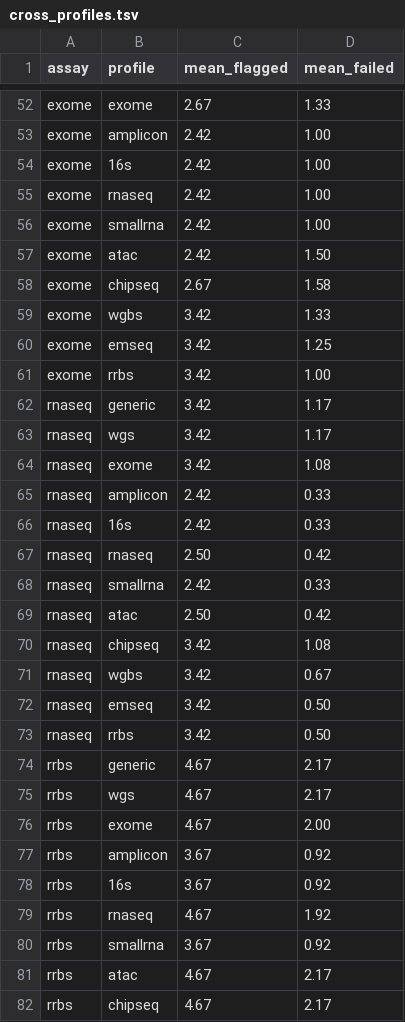
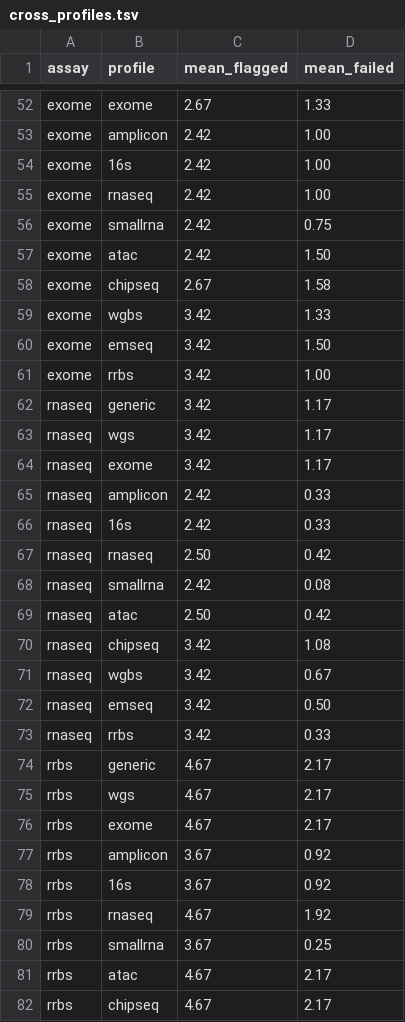
Before and after one commit to joachimwolff/falcoAmadeus, a TSV file: paper/data/assay_validation/cross_profiles.tsv, drawn as a sheet; only a part is shown, gaps mark what is left out; the diff covers the shown part only.

```diff
--- a/paper/data/assay_validation/cross_profiles.tsv
+++ b/paper/data/assay_validation/cross_profiles.tsv
@@ -55,3 +55,3 @@ exome	16s	2.42	1.00
 exome	rnaseq	2.42	1.00
-exome	smallrna	2.42	1.00
+exome	smallrna	2.42	0.75
 exome	atac	2.42	1.50
@@ -59,3 +59,3 @@ exome	chipseq	2.67	1.58
 exome	wgbs	3.42	1.33
-exome	emseq	3.42	1.25
+exome	emseq	3.42	1.50
 exome	rrbs	3.42	1.00
@@ -63,3 +63,3 @@ rnaseq	generic	3.42	1.17
 rnaseq	wgs	3.42	1.17
-rnaseq	exome	3.42	1.08
+rnaseq	exome	3.42	1.17
 rnaseq	amplicon	2.42	0.33
@@ -67,3 +67,3 @@ rnaseq	16s	2.42	0.33
 rnaseq	rnaseq	2.50	0.42
-rnaseq	smallrna	2.42	0.33
+rnaseq	smallrna	2.42	0.08
 rnaseq	atac	2.50	0.42
@@ -72,6 +72,6 @@ rnaseq	wgbs	3.42	0.67
 rnaseq	emseq	3.42	0.50
-rnaseq	rrbs	3.42	0.50
+rnaseq	rrbs	3.42	0.33
 rrbs	generic	4.67	2.17
 rrbs	wgs	4.67	2.17
-rrbs	exome	4.67	2.00
+rrbs	exome	4.67	2.17
 rrbs	amplicon	3.67	0.92
@@ -79,3 +79,3 @@ rrbs	16s	3.67	0.92
 rrbs	rnaseq	4.67	1.92
-rrbs	smallrna	3.67	0.92
+rrbs	smallrna	3.67	0.25
 rrbs	atac	4.67	2.17
```
Also changed, not shown: 51 edited cells elsewhere in this file, paper/data/assay_validation/clean_by_module.tsv, paper/data/assay_validation/conversion.tsv, 22 other files.
